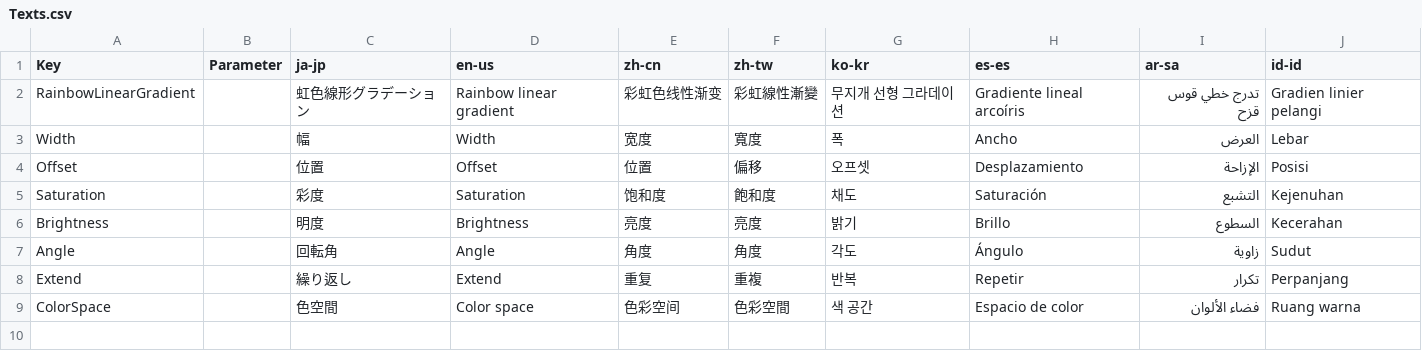
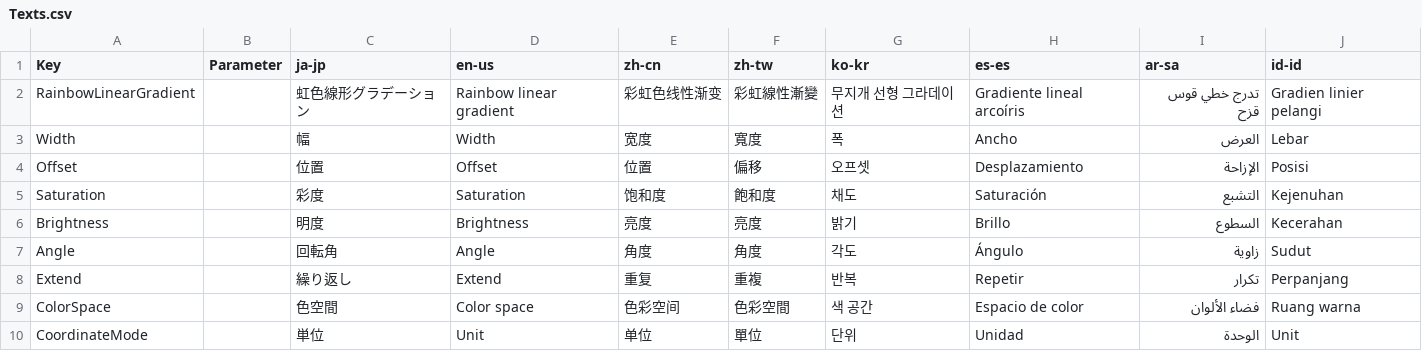
Before and after one commit to manju-summoner/YukkuriMovieMaker.Plugin.Community, a CSV file: YukkuriMovieMaker.Plugin.Community/Brush/Rainbow/Linear/Texts.csv, drawn as a sheet.

```diff
--- a/YukkuriMovieMaker.Plugin.Community/Brush/Rainbow/Linear/Texts.csv
+++ b/YukkuriMovieMaker.Plugin.Community/Brush/Rainbow/Linear/Texts.csv
@@ -9 +9,2 @@ Extend,,繰り返し,Extend,重复,重複,반복,Repetir,تكرار,Perpanjang,
 ColorSpace,,色空間,Color space,色彩空间,色彩空間,색 공간,Espacio de color,فضاء الألوان,Ruang warna,
+CoordinateMode,,単位,Unit,单位,單位,단위,Unidad,الوحدة,Unit,
```
Also changed, not shown: 9 other files.
